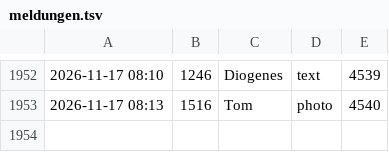
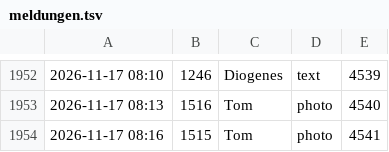
Before and after one commit to tramour-cmyk/androidapp_rpg_bornim, a TSV file: meldungen.tsv, drawn as a sheet; only a part is shown, gaps mark what is left out; the diff names each change by its address in the sheet, - before the commit and + after, or states it on an @@ line.

Commit message:
Meldung 1515 (Tom)

```diff
--- a/meldungen.tsv
+++ b/meldungen.tsv
+row 1954: 2026-11-17 08:16 | 1515 | Tom | photo | 4541
```
